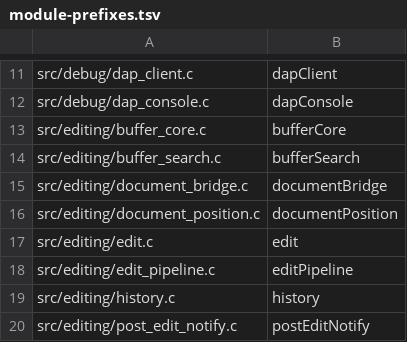
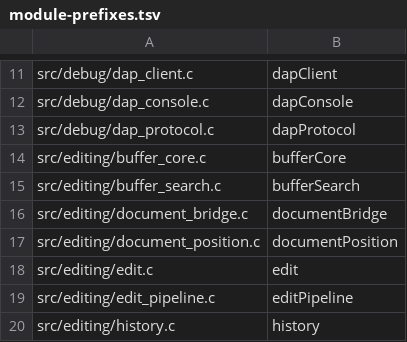
Before and after one commit to kokkoniemi/rotide, a TSV file: tools/module-prefixes.tsv, drawn as a sheet; only a part is shown, gaps mark what is left out; the shorter side is filled out with more unchanged rows.

```diff
--- a/tools/module-prefixes.tsv
+++ b/tools/module-prefixes.tsv
@@ -12,2 +12,3 @@ src/debug/dap_client.c	dapClient
 src/debug/dap_console.c	dapConsole
+src/debug/dap_protocol.c	dapProtocol
 src/editing/buffer_core.c	bufferCore
```
Also changed, not shown: 4 other files.
